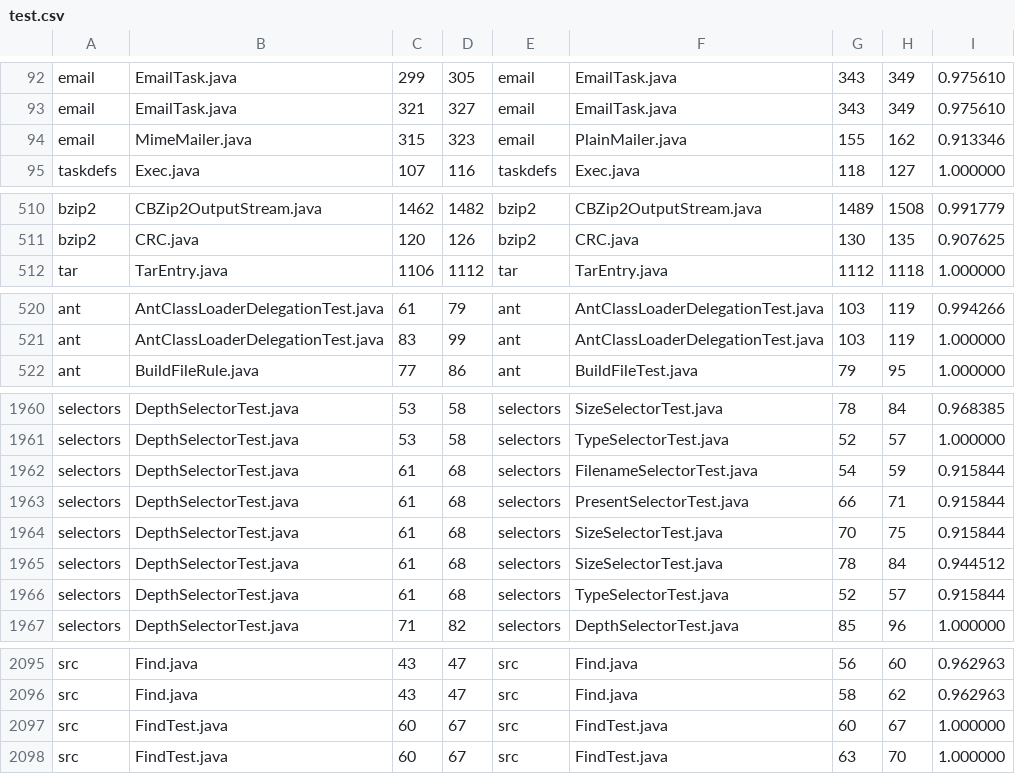
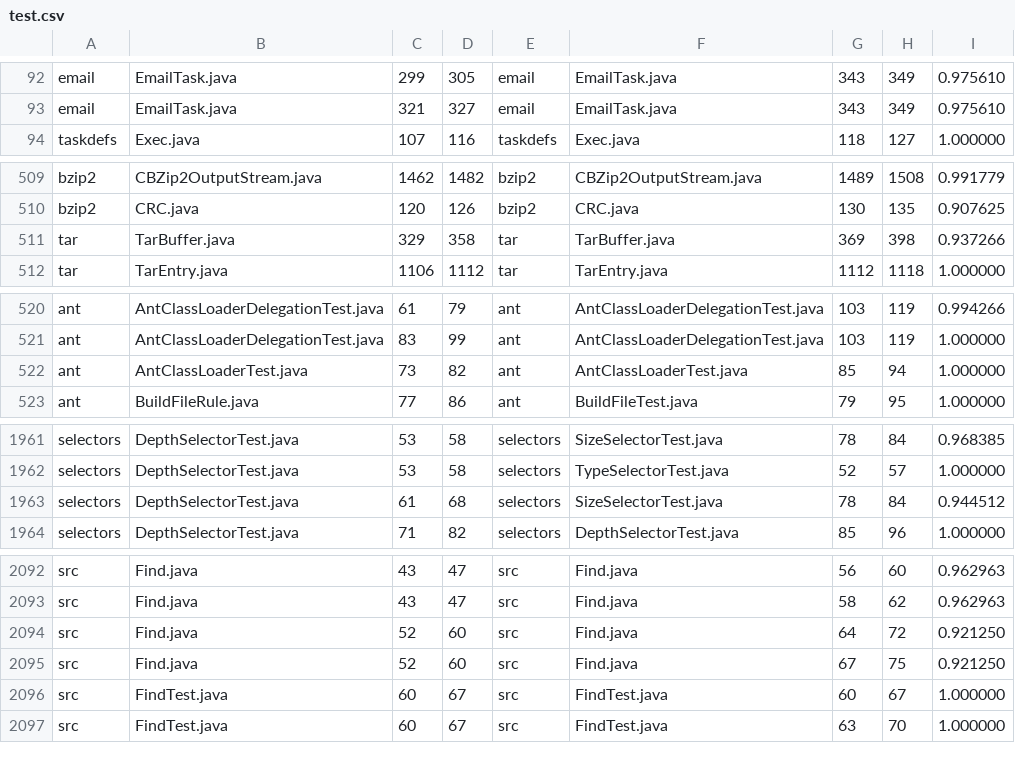
Before and after one commit to inoueke-n/CCInvec, a CSV file: test.csv, drawn as a sheet; only a part is shown, gaps mark what is left out; the diff covers the shown part only.

Commit message:
updateBlockList 作成

```diff
--- a/test.csv
+++ b/test.csv
@@ -93,3 +93,2 @@ email,EmailTask.java,299,305,email,EmailTask.java,343,349,0.975610
 email,EmailTask.java,321,327,email,EmailTask.java,343,349,0.975610
-email,MimeMailer.java,315,323,email,PlainMailer.java,155,162,0.913346
 taskdefs,Exec.java,107,116,taskdefs,Exec.java,118,127,1.000000
@@ -511,2 +510,3 @@ bzip2,CBZip2OutputStream.java,1462,1482,bzip2,CBZip2OutputStream.java,1489,1508,
 bzip2,CRC.java,120,126,bzip2,CRC.java,130,135,0.907625
+tar,TarBuffer.java,329,358,tar,TarBuffer.java,369,398,0.937266
 tar,TarEntry.java,1106,1112,tar,TarEntry.java,1112,1118,1.000000
@@ -521,2 +521,3 @@ ant,AntClassLoaderDelegationTest.java,61,79,ant,AntClassLoaderDelegationTest.jav
 ant,AntClassLoaderDelegationTest.java,83,99,ant,AntClassLoaderDelegationTest.java,103,119,1.000000
+ant,AntClassLoaderTest.java,73,82,ant,AntClassLoaderTest.java,85,94,1.000000
 ant,BuildFileRule.java,77,86,ant,BuildFileTest.java,79,95,1.000000
@@ -1961,7 +1962,3 @@ selectors,DepthSelectorTest.java,53,58,selectors,SizeSelectorTest.java,78,84,0.9
 selectors,DepthSelectorTest.java,53,58,selectors,TypeSelectorTest.java,52,57,1.000000
-selectors,DepthSelectorTest.java,61,68,selectors,FilenameSelectorTest.java,54,59,0.915844
-selectors,DepthSelectorTest.java,61,68,selectors,PresentSelectorTest.java,66,71,0.915844
-selectors,DepthSelectorTest.java,61,68,selectors,SizeSelectorTest.java,70,75,0.915844
 selectors,DepthSelectorTest.java,61,68,selectors,SizeSelectorTest.java,78,84,0.944512
-selectors,DepthSelectorTest.java,61,68,selectors,TypeSelectorTest.java,52,57,0.915844
 selectors,DepthSelectorTest.java,71,82,selectors,DepthSelectorTest.java,85,96,1.000000
@@ -2096,2 +2093,4 @@ src,Find.java,43,47,src,Find.java,56,60,0.962963
 src,Find.java,43,47,src,Find.java,58,62,0.962963
+src,Find.java,52,60,src,Find.java,64,72,0.921250
+src,Find.java,52,60,src,Find.java,67,75,0.921250
 src,FindTest.java,60,67,src,FindTest.java,60,67,1.000000
```
Also changed, not shown: 1 added row, 1 removed row and 3 edited cells elsewhere in this file, 19 other files.
